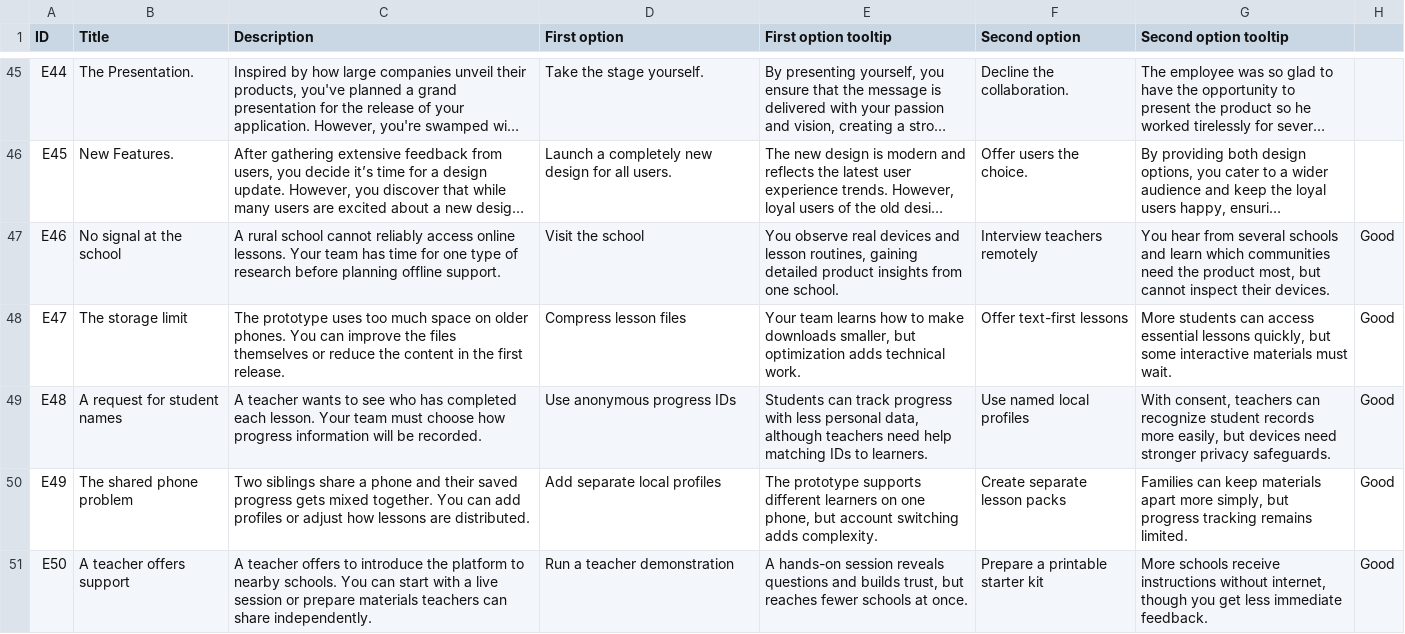
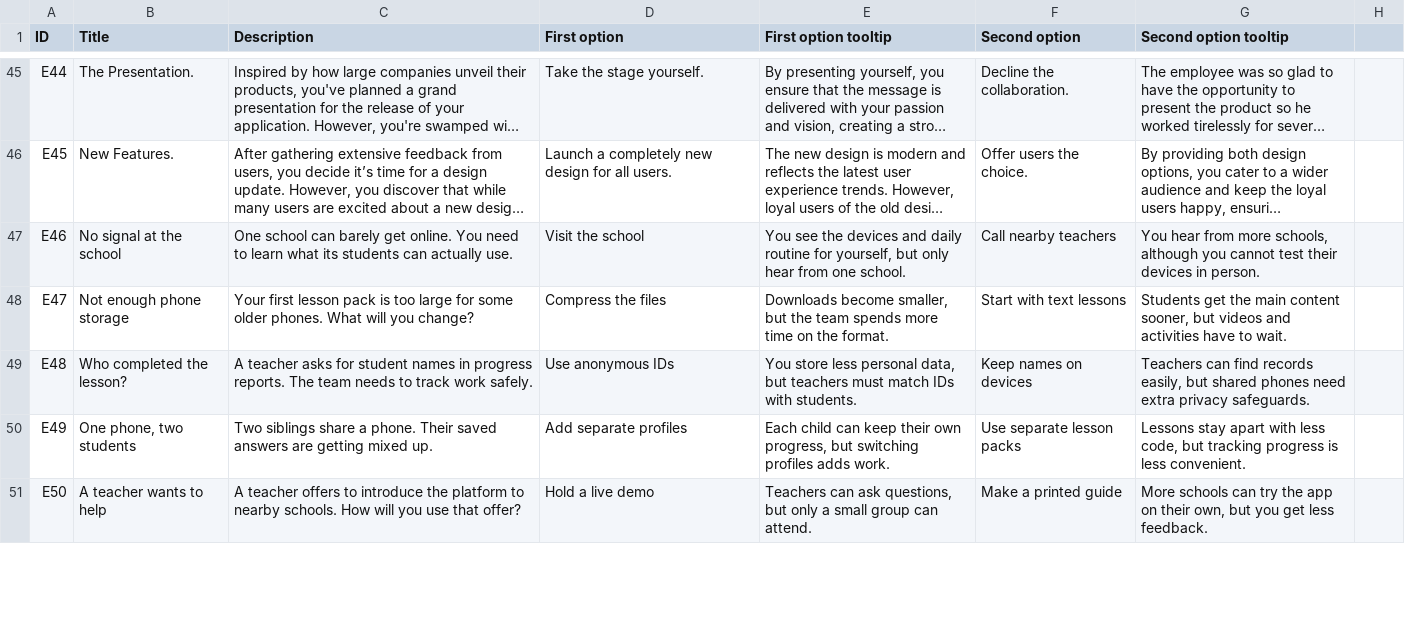
Before and after one commit to Kazakh-British-Technical-University/dpgsim, a CSV file: dpg_sim_export/Data/en/Events.csv, drawn as a sheet; only a part is shown, gaps mark what is left out; long unchanged cells end in …; the diff covers the shown part only; the diff names each change by its address in the sheet, - before the commit and + after, or states it on an @@ line.

Commit message:
Fix event CSV alignment and rewrite dilemmas with meaningful tradeoffs

```diff
--- a/dpg_sim_export/Data/en/Events.csv
+++ b/dpg_sim_export/Data/en/Events.csv
-C47 (Description): A rural school cannot reliably access online lessons. Your team has time for one type of research before planning offline support.
+C47 (Description): One school can barely get online. You need to learn what its students can actually use.
-E47 (First option tooltip): You observe real devices and lesson routines, gaining detailed product insights from one…
+E47 (First option tooltip): You see the devices and daily routine for yourself, but only hear from one…
-F47 (Second option): Interview teachers remotely
+F47 (Second option): Call nearby teachers
-G47 (Second option tooltip): …hear from several schools and learn which communities need the product most, but cannot inspect their devices.
+G47 (Second option tooltip): …hear from more schools, although you cannot test their devices in person.
-H47:H51: Good
+H47:H51: (empty)
-B48 (Title): The storage limit
+B48 (Title): Not enough phone storage
-C48 (Description): The prototype uses too much space on older phones. You can improve the files themselves or reduce the content in the first release.
+C48 (Description): Your first lesson pack is too large for some older phones. What will you change?
-D48 (First option): Compress lesson files
+D48 (First option): Compress the files
-E48 (First option tooltip): Your team learns how to make downloads smaller, but optimization adds technical work.
+E48 (First option tooltip): Downloads become smaller, but the team spends more time on the format.
-F48 (Second option): Offer text-first lessons
+F48 (Second option): Start with text lessons
-G48 (Second option tooltip): More students can access essential lessons quickly, but some interactive materials must wait.
+G48 (Second option tooltip): Students get the main content sooner, but videos and activities have to wait.
-B49 (Title): A request for student names
+B49 (Title): Who completed the lesson?
-C49 (Description): A teacher wants to see who has completed each lesson. Your team must choose how progress information will be recorded.
+C49 (Description): A teacher asks for student names in progress reports. The team needs to track work safely.
-D49 (First option): Use anonymous progress IDs
+D49 (First option): Use anonymous IDs
-E49 (First option tooltip): Students can track progress with less personal data, although teachers need help matching IDs to learners.
+E49 (First option tooltip): You store less personal data, but teachers must match IDs with students.
-F49 (Second option): Use named local profiles
+F49 (Second option): Keep names on devices
-G49 (Second option tooltip): With consent, teachers can recognize student records more easily, but devices need stronger privacy safeguards.
+G49 (Second option tooltip): Teachers can find records easily, but shared phones need extra privacy safeguards.
-B50 (Title): The shared phone problem
+B50 (Title): One phone, two students
-C50 (Description): …share a phone and their saved progress gets mixed together. You can add profiles or adjust how lessons are distributed.
+C50 (Description): …share a phone. Their saved answers are getting mixed up.
-D50 (First option): Add separate local profiles
+D50 (First option): Add separate profiles
-E50 (First option tooltip): The prototype supports different learners on one phone, but account switching adds complexity.
+E50 (First option tooltip): Each child can keep their own progress, but switching profiles adds work.
-F50 (Second option): Create separate lesson packs
+F50 (Second option): Use separate lesson packs
-G50 (Second option tooltip): Families can keep materials apart more simply, but progress tracking remains limited.
+G50 (Second option tooltip): Lessons stay apart with less code, but tracking progress is less convenient.
-B51 (Title): A teacher offers support
+B51 (Title): A teacher wants to help
-C51 (Description): …nearby schools. You can start with a live session or prepare materials teachers can share independently.
+C51 (Description): …nearby schools. How will you use that offer?
-D51 (First option): Run a teacher demonstration
+D51 (First option): Hold a live demo
-E51 (First option tooltip): A hands-on session reveals questions and builds trust, but reaches fewer schools at once.
+E51 (First option tooltip): Teachers can ask questions, but only a small group can attend.
-F51 (Second option): Prepare a printable starter kit
+F51 (Second option): Make a printed guide
-G51 (Second option tooltip): More schools receive instructions without internet, though you get less immediate feedback.
+G51 (Second option tooltip): More schools can try the app on their own, but you get less feedback.
```
Also changed, not shown: 28 edited cells elsewhere in this file.
